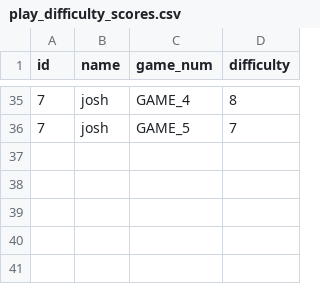
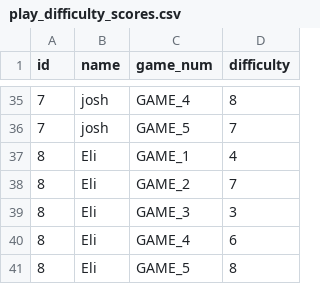
Before and after one commit to adityaarunsinghal/temporal-goals-in-games, a CSV file: human_data/play_difficulty_scores.csv, drawn as a sheet; only a part is shown, gaps mark what is left out.

```diff
--- a/human_data/play_difficulty_scores.csv
+++ b/human_data/play_difficulty_scores.csv
@@ -36 +36,6 @@ id,name,game_num,difficulty
 7,josh,GAME_5,7
+8,Eli,GAME_1,4
+8,Eli,GAME_2,7
+8,Eli,GAME_3,3
+8,Eli,GAME_4,6
+8,Eli,GAME_5,8
```
Also changed, not shown: human_data/setup_difficulty_scores.csv, 6 other files.
